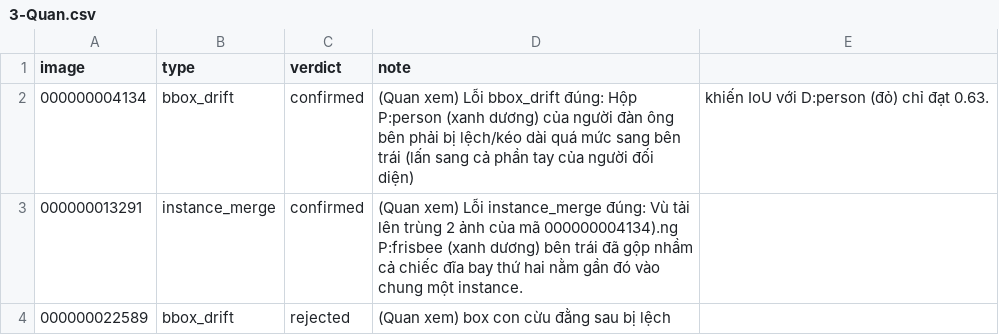
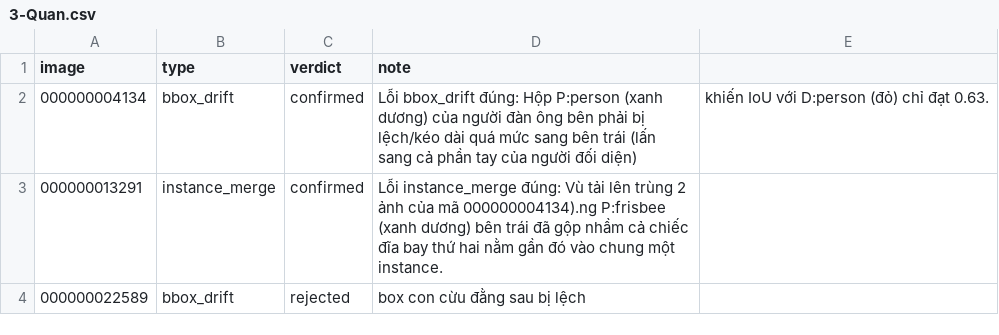
Before and after one commit to hoanghaidang1233/K5-L23-Day10-NHOM03-XeBayTestNa-Dataset-Release-Handover, a CSV file: review/r3007/3-Quan.csv, drawn as a sheet.

```diff
--- a/review/r3007/3-Quan.csv
+++ b/review/r3007/3-Quan.csv
@@ -1,4 +1,4 @@
 image,type,verdict,note
-000000004134,bbox_drift,confirmed,(Quan xem) Lỗi bbox_drift đúng: Hộp P:person (xanh dương) của người đàn ông bên phải bị lệch/kéo dài quá mức sang bên trái (lấn sang cả phần tay của người đối diện), khiến IoU với D:person (đỏ) chỉ đạt 0.63.
-000000013291,instance_merge,confirmed,(Quan xem) Lỗi instance_merge đúng: Vù tải lên trùng 2 ảnh của mã 000000004134).ng P:frisbee (xanh dương) bên trái đã gộp nhầm cả chiếc đĩa bay thứ hai nằm gần đó vào chung một instance.
-000000022589,bbox_drift,rejected,(Quan xem) box con cừu đằng sau bị lệch
+000000004134,bbox_drift,confirmed, Lỗi bbox_drift đúng: Hộp P:person (xanh dương) của người đàn ông bên phải bị lệch/kéo dài quá mức sang bên trái (lấn sang cả phần tay của người đối diện), khiến IoU với D:person (đỏ) chỉ đạt 0.63.
+000000013291,instance_merge,confirmed, Lỗi instance_merge đúng: Vù tải lên trùng 2 ảnh của mã 000000004134).ng P:frisbee (xanh dương) bên trái đã gộp nhầm cả chiếc đĩa bay thứ hai nằm gần đó vào chung một instance.
+000000022589,bbox_drift,rejected,box con cừu đằng sau bị lệch
```
Also changed, not shown: review/r3007/2-Khanh.csv.
